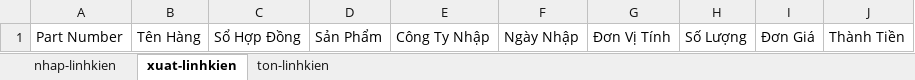
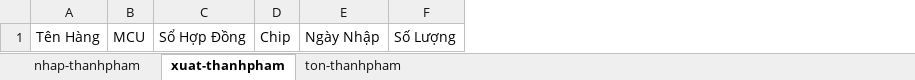
Before and after one commit to Danh-coder/Data-Manager-Electron-App, an Excel workbook: My Excel File.xlsx, sheet xuat-thanhpham, drawn as a sheet; values as stored, in another font and other column widths than the file's, no borders; removed rows and columns are numbered as before the commit, all else as after; the diff names each change by its address in the sheet, - before the commit and + after, or states it on an @@ line.

```diff
--- a/My Excel File.xlsx (sheet xuat-thanhpham)
+++ b/My Excel File.xlsx (sheet xuat-thanhpham)
-sheet tab: nhap-linhkien
+sheet tab: nhap-thanhpham
-sheet tab: xuat-linhkien
+sheet tab: xuat-thanhpham
-sheet tab: ton-linhkien
+sheet tab: ton-thanhpham
-column A, row 1: Part Number
+column B, row 1: MCU
-column D, row 1: Sản Phẩm
-column E, row 1: Công Ty Nhập
+column D, row 1: Chip
-column G, row 1: Đơn Vị Tính
-column I, row 1: Đơn Giá
-column J, row 1: Thành Tiền
```
Also changed, not shown: sheet nhap-thanhpham, sheet ton-thanhpham, 5 other files.
